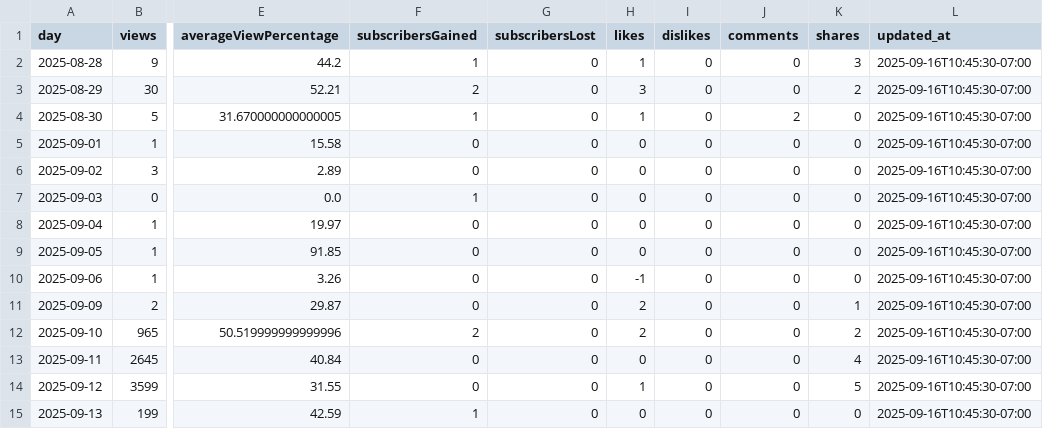
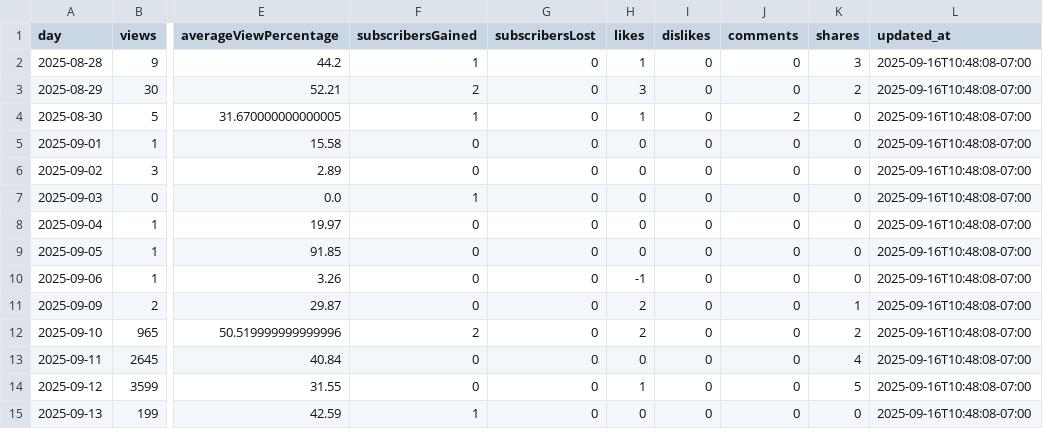
Before and after one commit to zeafang/kepilot-youtube_channel, a CSV file: yta_outputs/yta_daily_trend.csv, drawn as a sheet; only a part is shown, gaps mark what is left out; the diff names each change by its address in the sheet, - before the commit and + after, or states it on an @@ line.

```diff
--- a/yta_outputs/yta_daily_trend.csv
+++ b/yta_outputs/yta_daily_trend.csv
-L2:L15 (updated_at): 2025-09-16T10:45:30-07:00
+L2:L15 (updated_at): 2025-09-16T10:48:08-07:00
```
Also changed, not shown: yta_outputs/yta_top_videos.csv, yta_outputs/yta_traffic_sources.csv, 1 other file.
